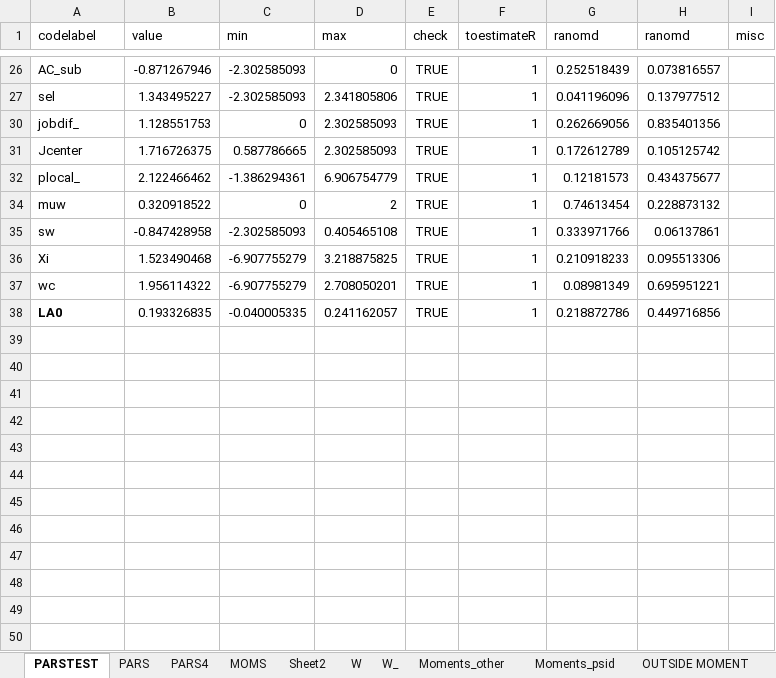
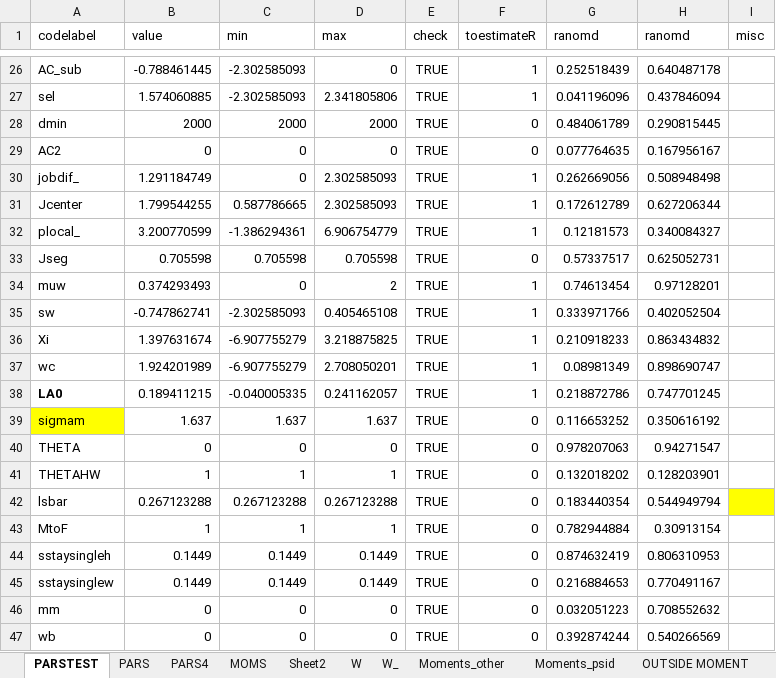
Before and after one commit to tranosov/JMP, an Excel workbook: input/PREP.xlsx, sheet PARSTEST, drawn as a sheet; only a part is shown, gaps mark what is left out; values as stored, in another font and other column widths than the file's, no borders; the diff covers the shown part only; the diff names each change by its address in the sheet, - before the commit and + after, or states it on an @@ line.

```diff
--- a/input/PREP.xlsx (sheet PARSTEST)
+++ b/input/PREP.xlsx (sheet PARSTEST)
-B26 (value): -0.871267946
+B26 (value): -0.788461445
-H26 (ranomd): 0.073816557
+H26 (ranomd): 0.640487178
-B27 (value): 1.343495227
+B27 (value): 1.574060885
-H27 (ranomd): 0.137977512
+H27 (ranomd): 0.437846094
+row 28: dmin | 2000 | 2000 | 2000 | TRUE | 0 | 0.484061789 | 0.290815445
+row 29: AC2 | 0 | 0 | 0 | TRUE | 0 | 0.077764635 | 0.167956167
-B30 (value): 1.128551753
+B30 (value): 1.291184749
-H30 (ranomd): 0.835401356
+H30 (ranomd): 0.508948498
-B31 (value): 1.716726375
+B31 (value): 1.799544255
-H31 (ranomd): 0.105125742
+H31 (ranomd): 0.627206344
-B32 (value): 2.122466462
+B32 (value): 3.200770599
-H32 (ranomd): 0.434375677
+H32 (ranomd): 0.340084327
+row 33: Jseg | 0.705598 | 0.705598 | 0.705598 | TRUE | 0 | 0.57337517 | 0.625052731
-B34 (value): 0.320918522
+B34 (value): 0.374293493
-H34 (ranomd): 0.228873132
+H34 (ranomd): 0.97128201
-B35 (value): -0.847428958
+B35 (value): -0.747862741
-H35 (ranomd): 0.06137861
+H35 (ranomd): 0.402052504
-B36 (value): 1.523490468
+B36 (value): 1.397631674
-H36 (ranomd): 0.095513306
+H36 (ranomd): 0.863434832
-B37 (value): 1.956114322
+B37 (value): 1.924201989
-H37 (ranomd): 0.695951221
+H37 (ranomd): 0.898690747
-B38 (value): 0.193326835
+B38 (value): 0.189411215
-H38 (ranomd): 0.449716856
+H38 (ranomd): 0.747701245
+row 39: sigmam | 1.637 | 1.637 | 1.637 | TRUE | 0 | 0.116653252 | 0.350616192
+row 40: THETA | 0 | 0 | 0 | TRUE | 0 | 0.978207063 | 0.94271547
+row 41: THETAHW | 1 | 1 | 1 | TRUE | 0 | 0.132018202 | 0.128203901
+row 42: lsbar | 0.267123288 | 0.267123288 | 0.267123288 | TRUE | 0 | 0.183440354 | 0.544949794
+row 43: MtoF | 1 | 1 | 1 | TRUE | 0 | 0.782944884 | 0.30913154
+row 44: sstaysingleh | 0.1449 | 0.1449 | 0.1449 | TRUE | 0 | 0.874632419 | 0.806310953
+row 45: sstaysinglew | 0.1449 | 0.1449 | 0.1449 | TRUE | 0 | 0.216884653 | 0.770491167
+row 46: mm | 0 | 0 | 0 | TRUE | 0 | 0.032051223 | 0.708552632
+row 47: wb | 0 | 0 | 0 | TRUE | 0 | 0.392874244 | 0.540266569
```
Also changed, not shown: 20 added rows and 17 edited cells elsewhere in this sheet, hidden cells, 1 other file.
